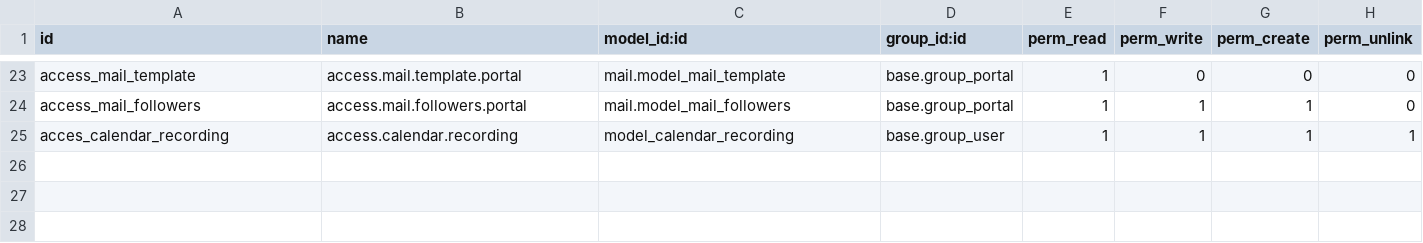
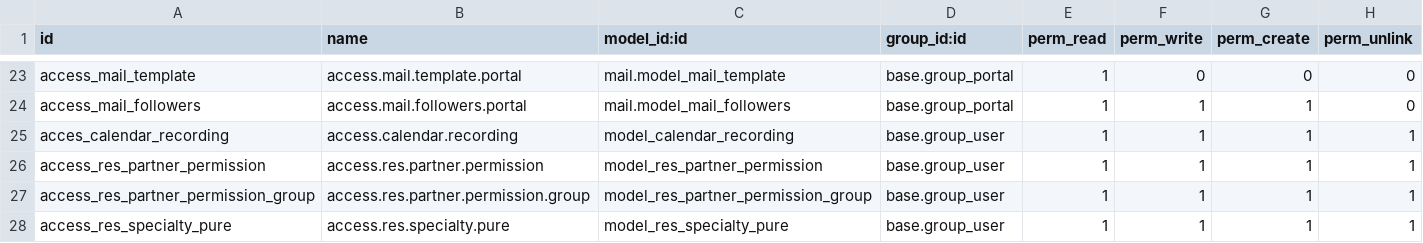
Before and after one commit to infotodoo/csj-odoo, a CSV file: calendar_csj/security/ir.model.access.csv, drawn as a sheet; only a part is shown, gaps mark what is left out.

```diff
--- a/calendar_csj/security/ir.model.access.csv
+++ b/calendar_csj/security/ir.model.access.csv
@@ -25 +25,4 @@ access_mail_followers,access.mail.followers.portal,mail.model_mail_followers,bas
 acces_calendar_recording,access.calendar.recording,model_calendar_recording,base.group_user,1,1,1,1
+access_res_partner_permission,access.res.partner.permission,model_res_partner_permission,base.group_user,1,1,1,1
+access_res_partner_permission_group,access.res.partner.permission.group,model_res_partner_permission_group,base.group_user,1,1,1,1
+access_res_specialty_pure,access.res.specialty.pure,model_res_specialty_pure,base.group_user,1,1,1,1
```
Also changed, not shown: 8 other files.
